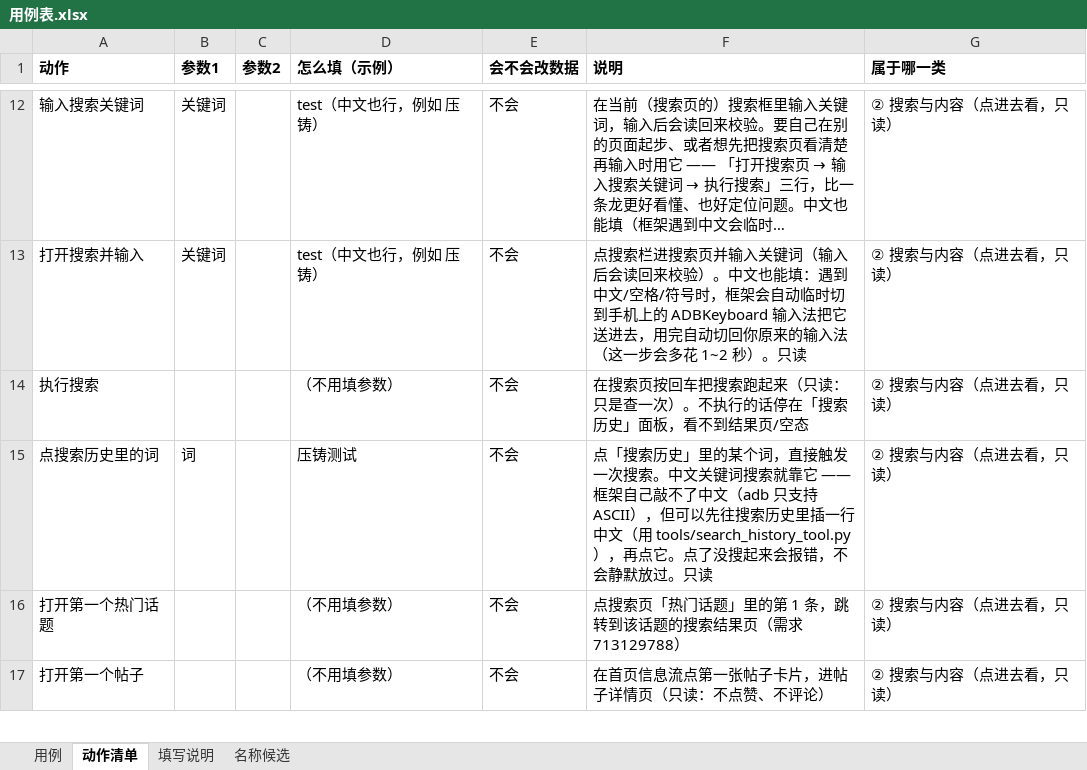
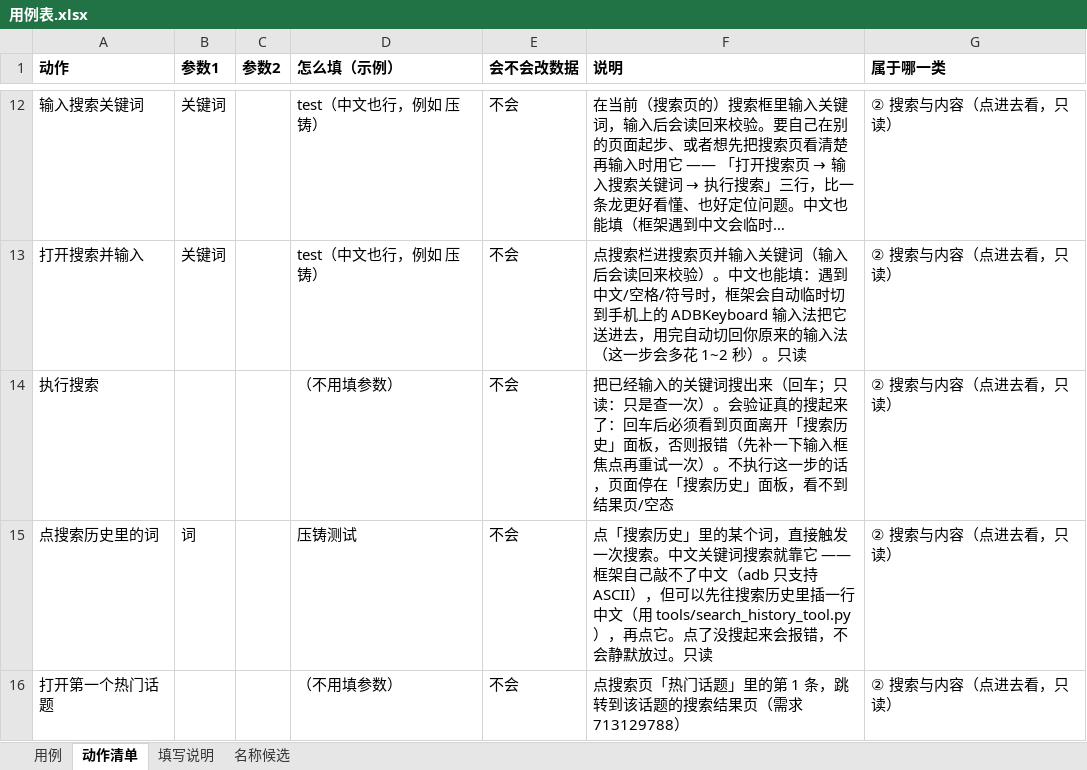
Before and after one commit to 1207328466-sys/Miniapp--gpt, an Excel workbook: cases/用例表.xlsx, sheet 动作清单, drawn as a sheet; only a part is shown, gaps mark what is left out; the shorter side is filled out with more unchanged rows; long unchanged cells end in …; values as stored, in another font and other column widths than the file's, no borders; the diff names each change by its address in the sheet, - before the commit and + after, or states it on an @@ line.

Commit message:
fix: 中文搜索_002 的断言换成「页面已离开搜索历史面板」+ 做反向验证
owner 把表格关掉之后补上的（原来那条断言写在「压铸」上，而关键词在搜索历史面板里也显示 —— 搜没搜到它都成立，是假绿）。现在第 4 步是「检查文字不显示 搜索历史」、第 5 步「检查文字显示 全部回答」（结果页的 tab 行），第 6 步回到首页；用例 5 步 -> 6 步，全表 133 -> 134 步。

验证（两个方向都做了）：① 正方向：真机跑 中文搜索_002，6 步全绿，日志里能看到「已执行搜索（关键词 压铸，页面已离开搜索历史面板）」和两条新断言都通过。② 反方向：临时探针在「搜索历史还在」的搜索页上跑同一条断言，确认它会红（断言失败: 页面仍然包含文本「搜索历史」）—— 证明它不是一条永远为真的空话；探针用完即删。

离线闸门 17 道全绿。

```diff
--- a/cases/用例表.xlsx (sheet 动作清单)
+++ b/cases/用例表.xlsx (sheet 动作清单)
-F14 (说明): 在搜索页按回车把搜索跑起来（只读：只是查一次）。不执行的话停在「搜…
+F14 (说明): 把已经输入的关键词搜出来（回车；只读：只是查一次）。会验证真的搜起来了：回车后必须看到页面离开「搜索历史」面板，否则报错（先补一下输入框焦点再重试一次）。不执行这一步的话，页面停在「搜…
```
Also changed, not shown: sheet 用例, 1 other file.
